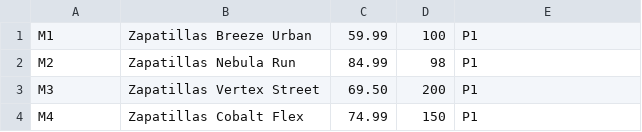
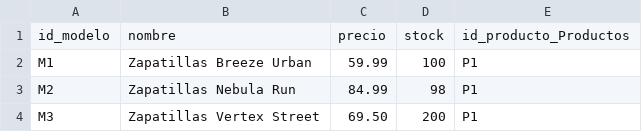
Before and after one commit to Reckles1010/SneakerFactory, a CSV file: database/csv/Modelo.csv, drawn as a sheet; only a part is shown; the shorter side is filled out with more unchanged rows.

```diff
--- a/database/csv/Modelo.csv
+++ b/database/csv/Modelo.csv
@@ -1 +1,2 @@
+id_modelo,nombre,precio,stock,id_producto_Productos
 M1,Zapatillas Breeze Urban,59.99,100,P1
```
Also changed, not shown: database/csv/Clientes.csv, database/csv/Linea de pedido.csv, 12 other files.
